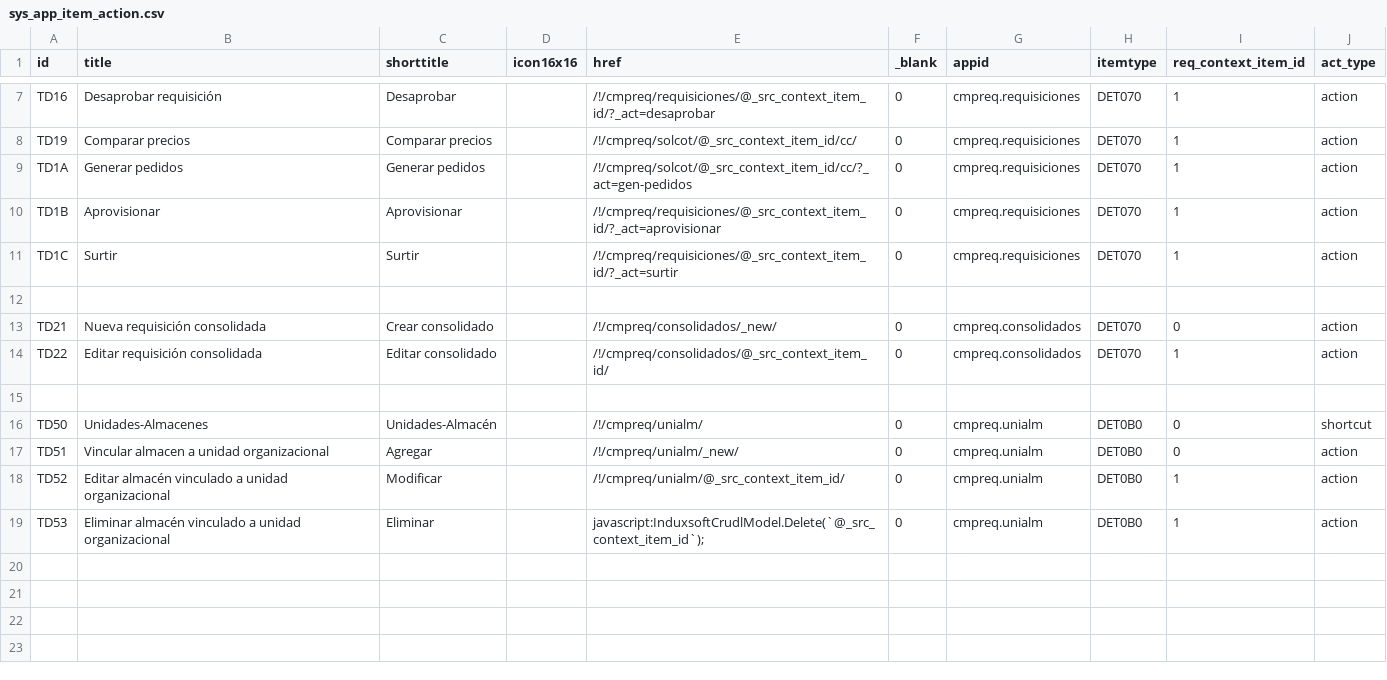
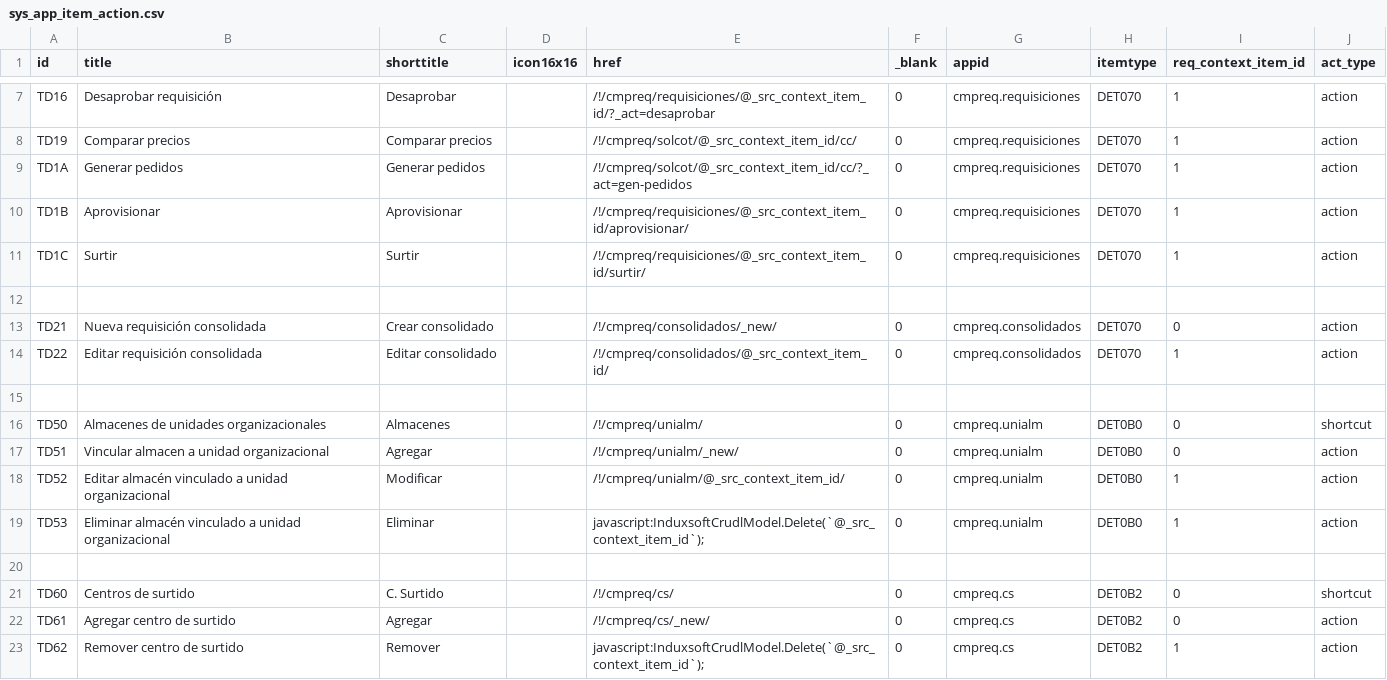
Before and after one commit to Induxsoft/cmpreq, a CSV file: src/cmpreq/_install/app_info/sys_app_item_action.csv, drawn as a sheet; only a part is shown, gaps mark what is left out.

Commit message:
update (requisiciones): Fin del asunto #1202

```diff
--- a/src/cmpreq/_install/app_info/sys_app_item_action.csv
+++ b/src/cmpreq/_install/app_info/sys_app_item_action.csv
@@ -9,4 +9,4 @@ TD19,Comparar precios,Comparar precios,,/!/cmpreq/solcot/@_src_context_item_id/c
 TD1A,Generar pedidos,Generar pedidos,,/!/cmpreq/solcot/@_src_context_item_id/cc/?_act=gen-pedidos,0,cmpreq.requisiciones,DET070,1,action
-TD1B,Aprovisionar,Aprovisionar,,/!/cmpreq/requisiciones/@_src_context_item_id/?_act=aprovisionar,0,cmpreq.requisiciones,DET070,1,action
-TD1C,Surtir,Surtir,,/!/cmpreq/requisiciones/@_src_context_item_id/?_act=surtir,0,cmpreq.requisiciones,DET070,1,action
+TD1B,Aprovisionar,Aprovisionar,,/!/cmpreq/requisiciones/@_src_context_item_id/aprovisionar/,0,cmpreq.requisiciones,DET070,1,action
+TD1C,Surtir,Surtir,,/!/cmpreq/requisiciones/@_src_context_item_id/surtir/,0,cmpreq.requisiciones,DET070,1,action
 
@@ -15,3 +15,3 @@ TD22,Editar requisición consolidada,Editar consolidado,,/!/cmpreq/consolidados/
 
-TD50,Unidades-Almacenes,Unidades-Almacén,,/!/cmpreq/unialm/,0,cmpreq.unialm,DET0B0,0,shortcut
+TD50,Almacenes de unidades organizacionales,Almacenes,,/!/cmpreq/unialm/,0,cmpreq.unialm,DET0B0,0,shortcut
 TD51,Vincular almacen a unidad organizacional,Agregar,,/!/cmpreq/unialm/_new/,0,cmpreq.unialm,DET0B0,0,action
@@ -19 +19,5 @@ TD52,Editar almacén vinculado a unidad organizacional,Modificar,,/!/cmpreq/unia
 TD53,Eliminar almacén vinculado a unidad organizacional,Eliminar,,"javascript:InduxsoftCrudlModel.Delete(`@_src_context_item_id`);",0,cmpreq.unialm,DET0B0,1,action
+
+TD60,Centros de surtido,C. Surtido,,/!/cmpreq/cs/,0,cmpreq.cs,DET0B2,0,shortcut
+TD61,Agregar centro de surtido,Agregar,,/!/cmpreq/cs/_new/,0,cmpreq.cs,DET0B2,0,action
+TD62,Remover centro de surtido,Remover,,"javascript:InduxsoftCrudlModel.Delete(`@_src_context_item_id`);",0,cmpreq.cs,DET0B2,1,action
```
Also changed, not shown: src/cmpreq/_install/app_info/sys_app_catalog.csv, src/cmpreq/_install/initial_data/sitem.csv, 21 other files.
